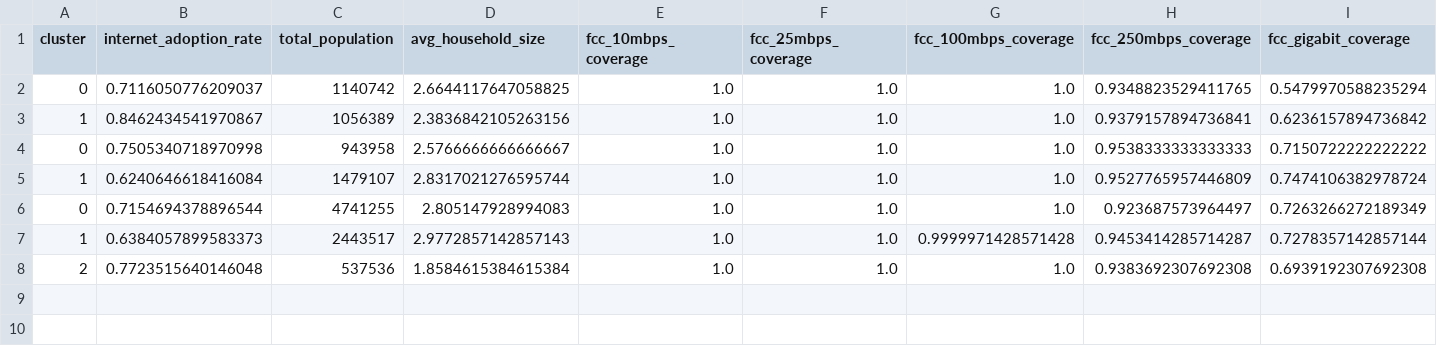
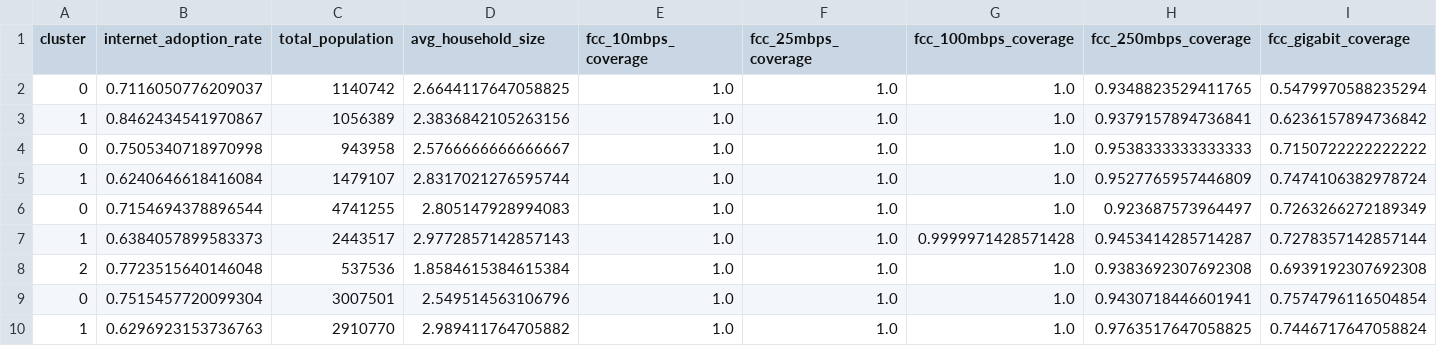
Before and after one commit to hariharaprabhu/internet-adoption-app, a CSV file: outputs/all_msa_clusters.csv, drawn as a sheet; only a part is shown; rows hold the shown columns only; the diff names each change by its address in the sheet, - before the commit and + after, or states it on an @@ line.

```diff
--- a/outputs/all_msa_clusters.csv
+++ b/outputs/all_msa_clusters.csv
+row 9: 0 | 0.7515457720099304 | 3007501 | 2.549514563106796 | 1.0 | 1.0 | 1.0 | 0.9430718446601941 | 0.7574796116504854
+row 10: 1 | 0.6296923153736763 | 2910770 | 2.989411764705882 | 1.0 | 1.0 | 1.0 | 0.9763517647058825 | 0.7446717647058824
```
Also changed, not shown: 1 other file.
